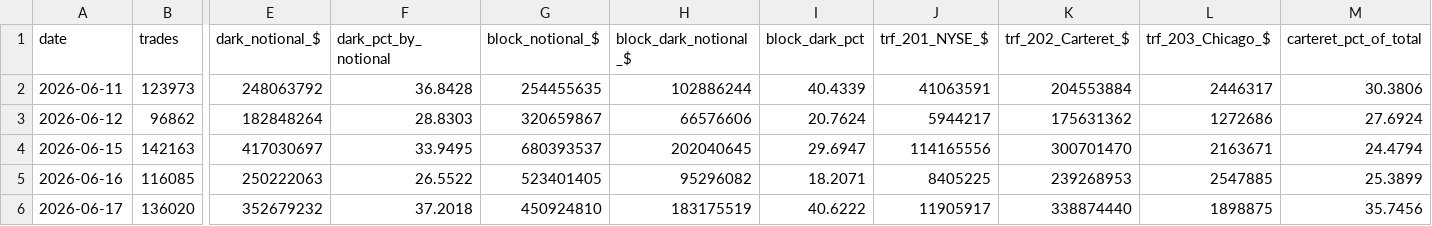
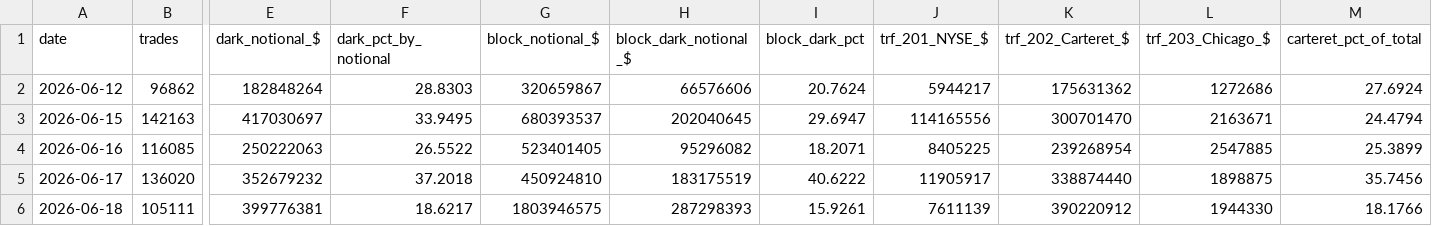
Before and after one commit to ryantrichardson/seed_ryantrichardson_optix, a CSV file: data/PYPL_DPR_components.csv, drawn as a sheet; only a part is shown, gaps mark what is left out; removed rows and columns are numbered as before the commit, all else as after; rows hold the shown columns only; the diff names each change by its address in the sheet, - before the commit and + after, or states it on an @@ line.

```diff
--- a/data/PYPL_DPR_components.csv
+++ b/data/PYPL_DPR_components.csv
-row 2: 2026-06-11 | 123973 | 248063792 | 36.8428 | 254455635 | 102886244 | 40.4339 | 41063591 | 204553884 | 2446317 | 30.3806
-K4 (trf_202_Carteret_$): 239268953
+K4 (trf_202_Carteret_$): 239268954
+row 6: 2026-06-18 | 105111 | 399776381 | 18.6217 | 1803946575 | 287298393 | 15.9261 | 7611139 | 390220912 | 1944330 | 18.1766
```
Also changed, not shown: data/AMD_DPR_components.csv, data/OWL_DPR_components.csv, 21 other files.
